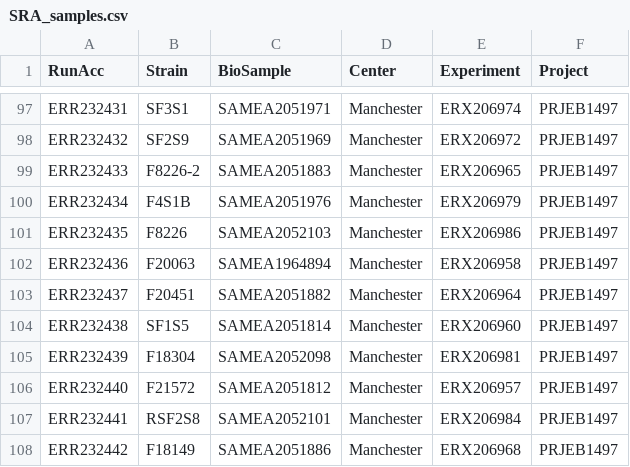
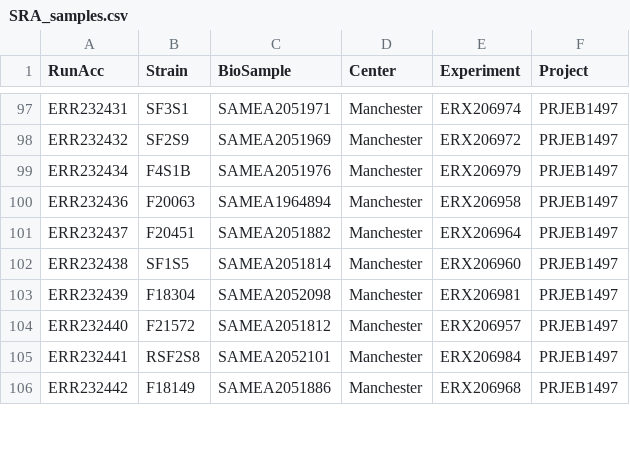
Before and after one commit to stajichlab/Afum_popgenome, a CSV file: variantcall/SRA_samples.csv, drawn as a sheet; only a part is shown, gaps mark what is left out; the diff names each change by its address in the sheet, - before the commit and + after, or states it on an @@ line.

Commit message:
remove A.nidulans samples

```diff
--- a/variantcall/SRA_samples.csv
+++ b/variantcall/SRA_samples.csv
-row 99: ERR232433 | F8226-2 | SAMEA2051883 | Manchester | ERX206965 | PRJEB1497
-row 101: ERR232435 | F8226 | SAMEA2052103 | Manchester | ERX206986 | PRJEB1497
```
